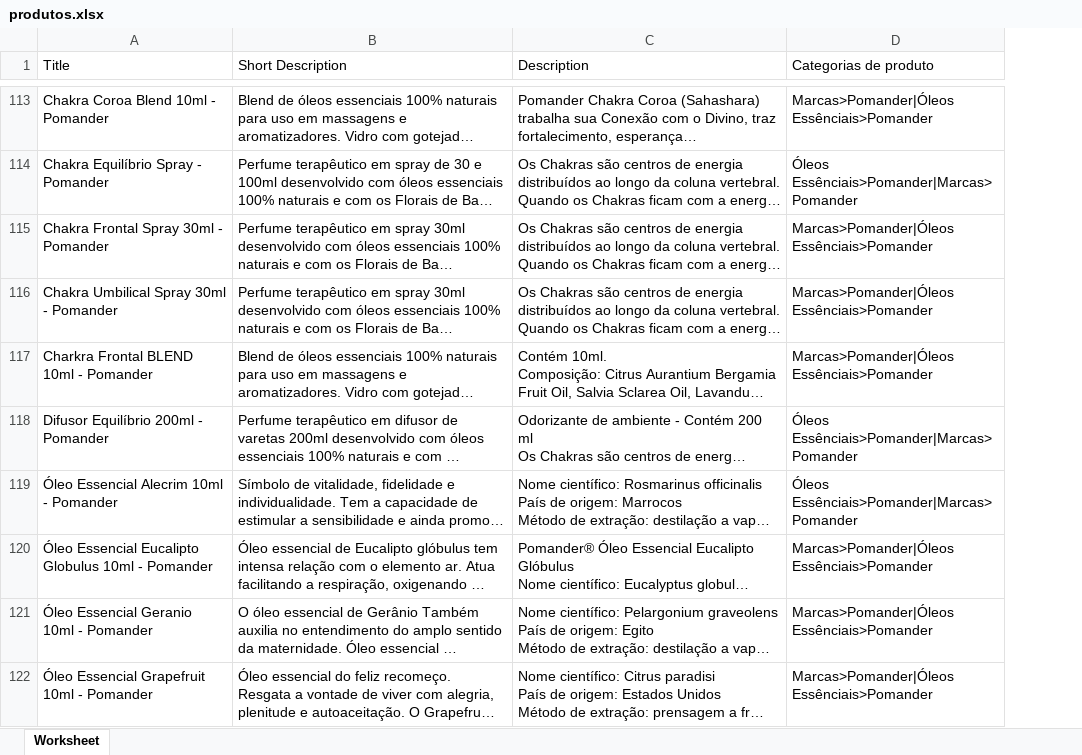
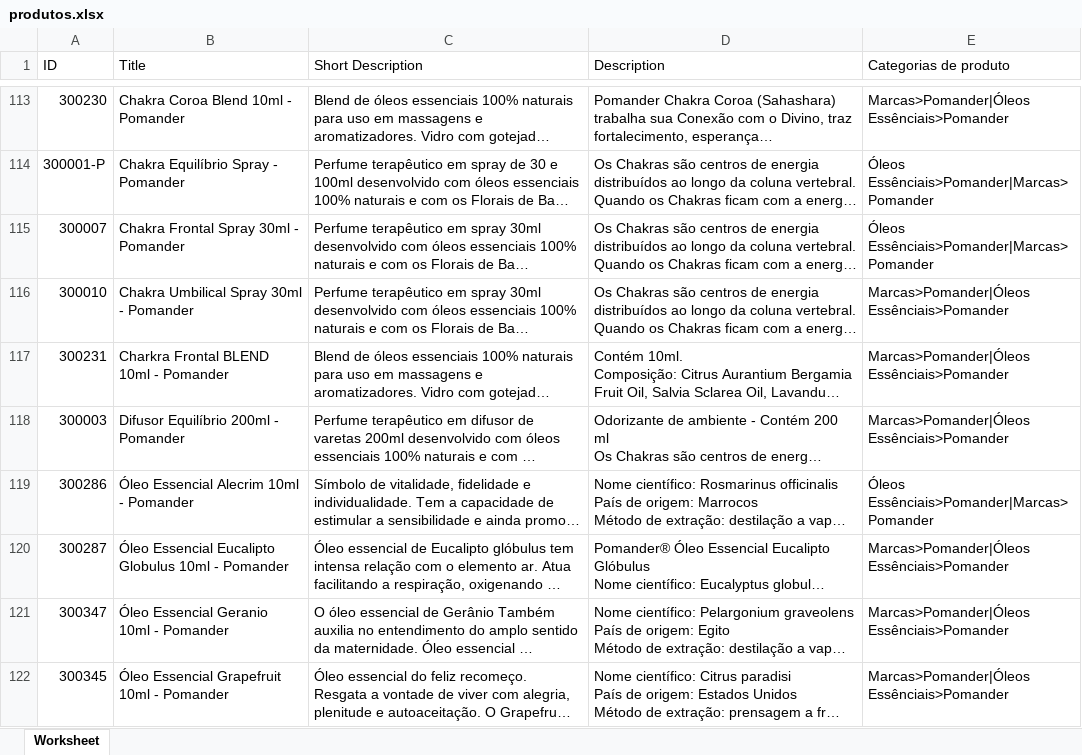
Before and after one commit to kaizensaudemed2-cloud/kaizen-api, an Excel workbook: data/produtos.xlsx, sheet Worksheet, drawn as a sheet; only a part is shown, gaps mark what is left out; long unchanged cells end in …; values as stored, in another font and other column widths than the file's, no borders; addresses are those after the commit; the diff covers the shown part only; the diff names each change by its address in the sheet, - before the commit and + after, or states it on an @@ line.

Commit message:
Reindexação de produtos com namespace producao_v1

```diff
--- a/data/produtos.xlsx (sheet Worksheet)
+++ b/data/produtos.xlsx (sheet Worksheet)
+column A (ID), rows 113-122: 300230 | 300001-P | 300007 | 300010 | 300231 | 300003 | 300286 | 300287 | 300347 | 300345
-E115 (Categorias de produto): Marcas>Pomander|Óleos Essênciais>Pomander
+E115 (Categorias de produto): Óleos Essênciais>Pomander|Marcas>Pomander
-E118 (Categorias de produto): Óleos Essênciais>Pomander|Marcas>Pomander
+E118 (Categorias de produto): Marcas>Pomander|Óleos Essênciais>Pomander
```
Also changed, not shown: 31 edited cells elsewhere in this sheet, 1 other file.
